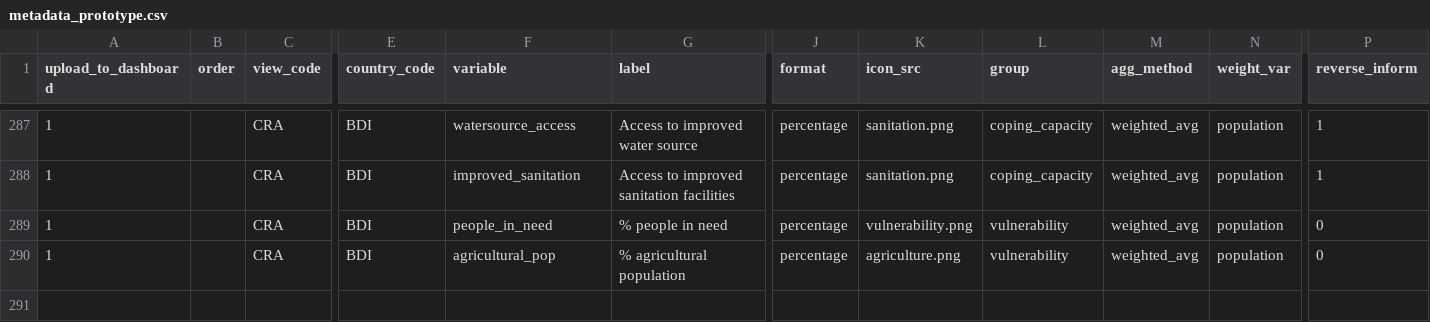
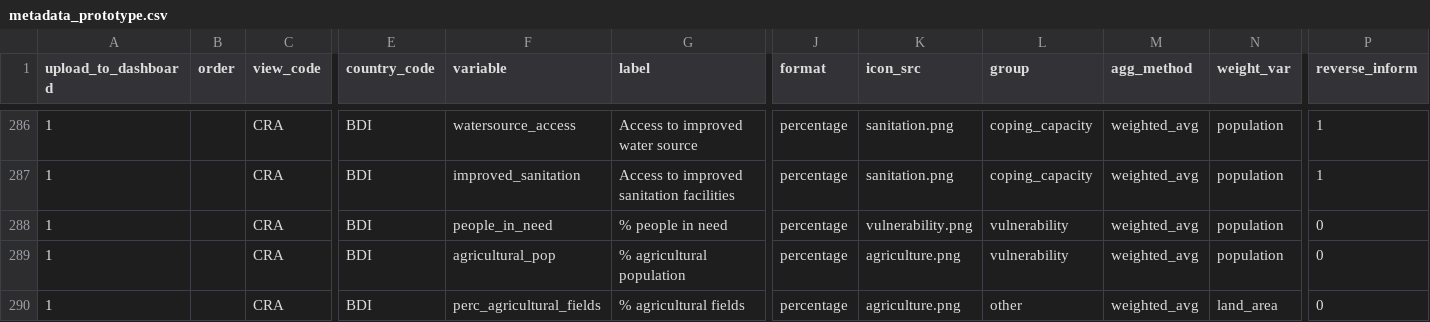
Before and after one commit to rodekruis/CommunityRisk, a CSV file: public/modules/dashboards/data/metadata_prototype.csv, drawn as a sheet; only a part is shown, gaps mark what is left out; rows hold the shown columns only; the diff covers the shown part only; the diff names each change by its address in the sheet, - before the commit and + after, or states it on an @@ line.

Commit message:
metadata update

```diff
--- a/public/modules/dashboards/data/metadata_prototype.csv
+++ b/public/modules/dashboards/data/metadata_prototype.csv
+row 290: 1 |  | CRA | BDI | perc_agricultural_fields | % agricultural fields | percentage | agriculture.png | other | weighted_avg | land_area | 0
```
Also changed, not shown: 1 added row, 1 removed row and 1 edited cell elsewhere in this file, 1 other file.
